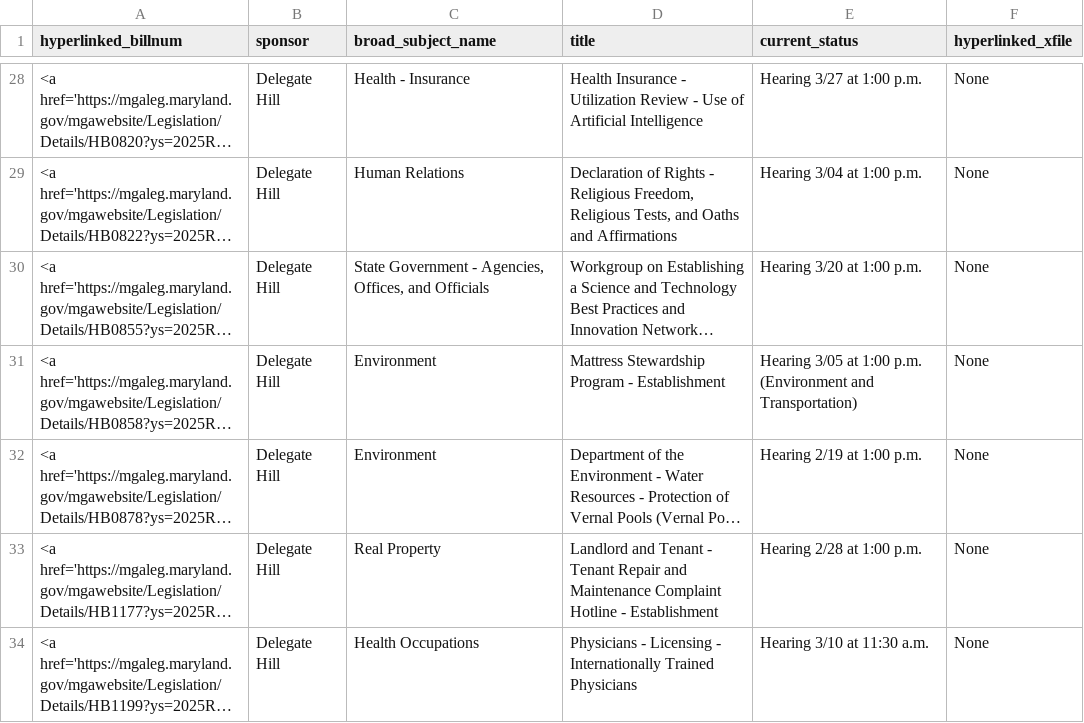
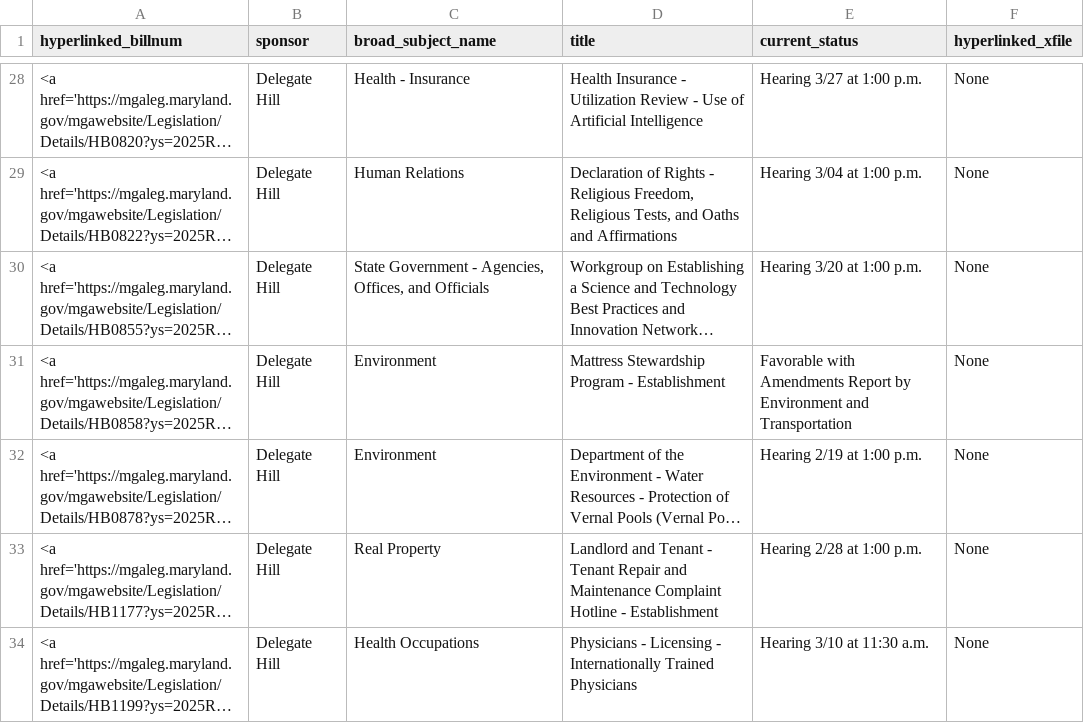
Before and after one commit to Baltimore-Sun/md-ga-bill-tracker, a CSV file: howtab.csv, drawn as a sheet; only a part is shown, gaps mark what is left out; long unchanged cells end in …; the diff names each change by its address in the sheet, - before the commit and + after, or states it on an @@ line.

```diff
--- a/howtab.csv
+++ b/howtab.csv
-E31 (current_status): Hearing 3/05 at 1:00 p.m. (Environment and Transportation)
+E31 (current_status): Favorable with Amendments Report by Environment and Transportation
```
